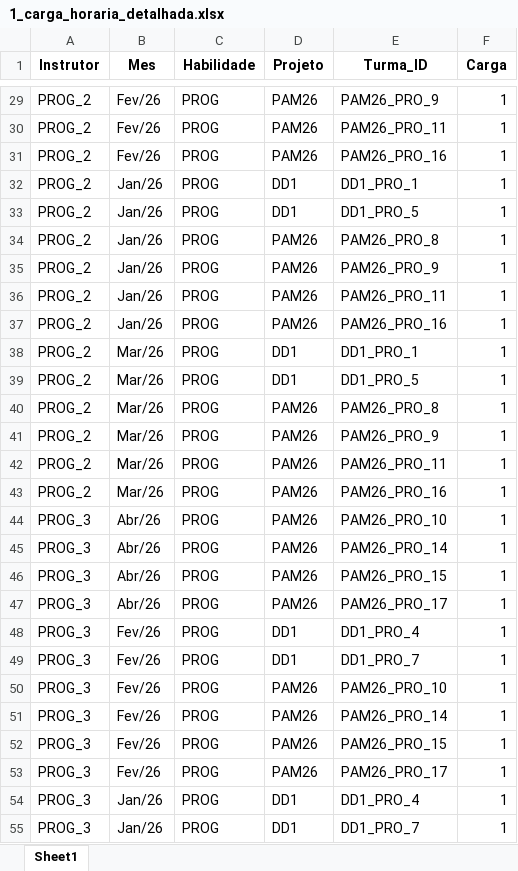
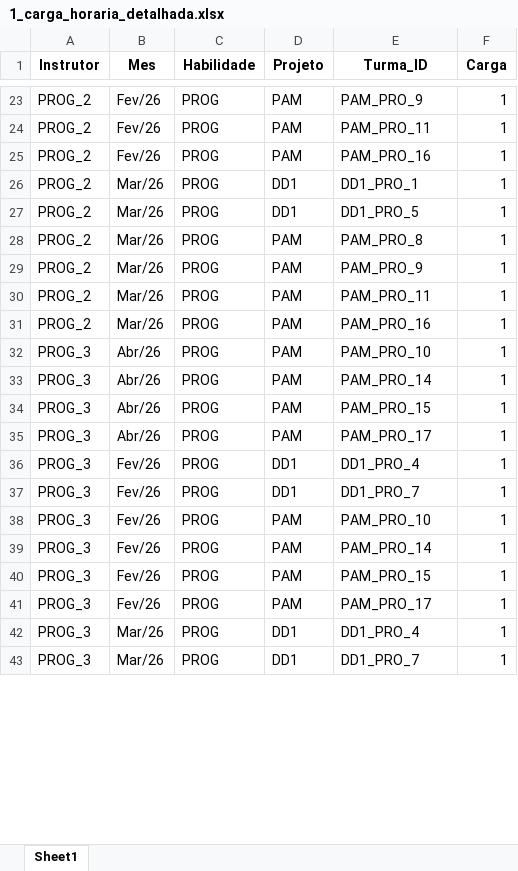
Before and after one commit to ffastIA/PlanejamentoTurmas, an Excel workbook: 1_carga_horaria_detalhada.xlsx, sheet Sheet1, drawn as a sheet; only a part is shown, gaps mark what is left out; the shorter side is filled out with more unchanged rows; values as stored, in another font and other column widths than the file's, no borders; removed rows and columns are numbered as before the commit, all else as after; the diff covers the shown part only; the diff names each change by its address in the sheet, - before the commit and + after, or states it on an @@ line.

```diff
--- a/1_carga_horaria_detalhada.xlsx (sheet Sheet1)
+++ b/1_carga_horaria_detalhada.xlsx (sheet Sheet1)
-D23:D25 (Projeto): PAM26
+D23:D25 (Projeto): PAM
-E23 (Turma_ID): PAM26_PRO_9
+E23 (Turma_ID): PAM_PRO_9
-E24 (Turma_ID): PAM26_PRO_11
+E24 (Turma_ID): PAM_PRO_11
-E25 (Turma_ID): PAM26_PRO_16
+E25 (Turma_ID): PAM_PRO_16
-row 32: PROG_2 | Jan/26 | PROG | DD1 | DD1_PRO_1 | 1
-row 33: PROG_2 | Jan/26 | PROG | DD1 | DD1_PRO_5 | 1
-row 34: PROG_2 | Jan/26 | PROG | PAM26 | PAM26_PRO_8 | 1
-row 35: PROG_2 | Jan/26 | PROG | PAM26 | PAM26_PRO_9 | 1
-row 36: PROG_2 | Jan/26 | PROG | PAM26 | PAM26_PRO_11 | 1
-row 37: PROG_2 | Jan/26 | PROG | PAM26 | PAM26_PRO_16 | 1
-D28:D35 (Projeto): PAM26
+D28:D35 (Projeto): PAM
-E28 (Turma_ID): PAM26_PRO_8
+E28 (Turma_ID): PAM_PRO_8
-E29 (Turma_ID): PAM26_PRO_9
+E29 (Turma_ID): PAM_PRO_9
-E30 (Turma_ID): PAM26_PRO_11
+E30 (Turma_ID): PAM_PRO_11
-E31 (Turma_ID): PAM26_PRO_16
+E31 (Turma_ID): PAM_PRO_16
-E32 (Turma_ID): PAM26_PRO_10
+E32 (Turma_ID): PAM_PRO_10
-E33 (Turma_ID): PAM26_PRO_14
+E33 (Turma_ID): PAM_PRO_14
-E34 (Turma_ID): PAM26_PRO_15
+E34 (Turma_ID): PAM_PRO_15
-E35 (Turma_ID): PAM26_PRO_17
+E35 (Turma_ID): PAM_PRO_17
-D38:D41 (Projeto): PAM26
+D38:D41 (Projeto): PAM
-E38 (Turma_ID): PAM26_PRO_10
+E38 (Turma_ID): PAM_PRO_10
-E39 (Turma_ID): PAM26_PRO_14
+E39 (Turma_ID): PAM_PRO_14
-E40 (Turma_ID): PAM26_PRO_15
+E40 (Turma_ID): PAM_PRO_15
-E41 (Turma_ID): PAM26_PRO_17
+E41 (Turma_ID): PAM_PRO_17
-row 54: PROG_3 | Jan/26 | PROG | DD1 | DD1_PRO_4 | 1
-row 55: PROG_3 | Jan/26 | PROG | DD1 | DD1_PRO_7 | 1
```
Also changed, not shown: 10 removed rows and 30 edited cells elsewhere in this sheet, 2_consolidado_instrutor_projeto.xlsx, 10 other files.
